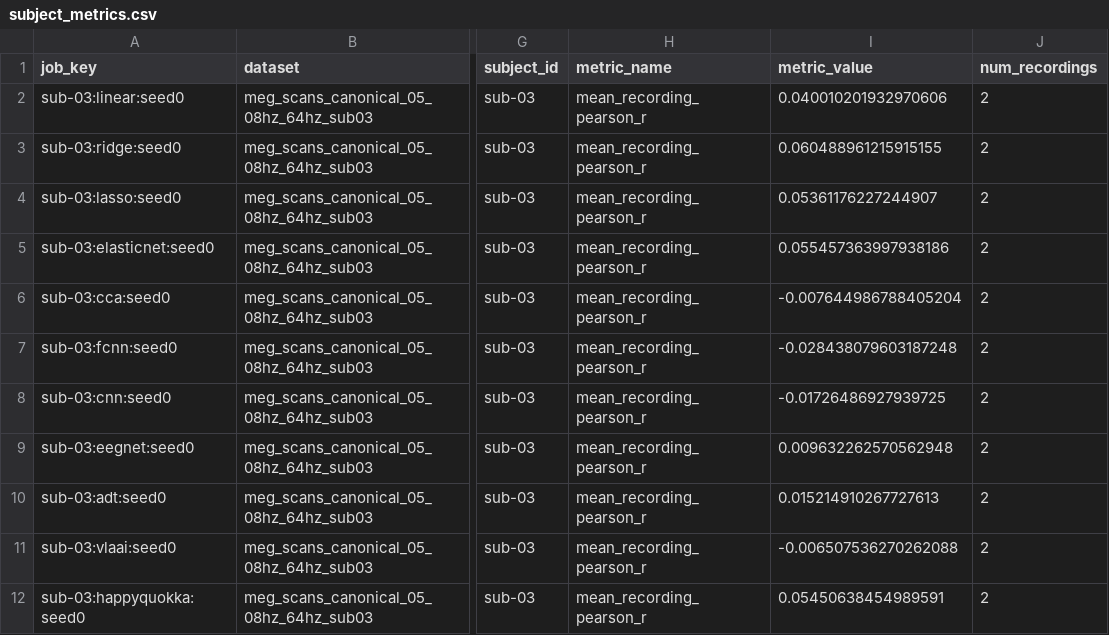
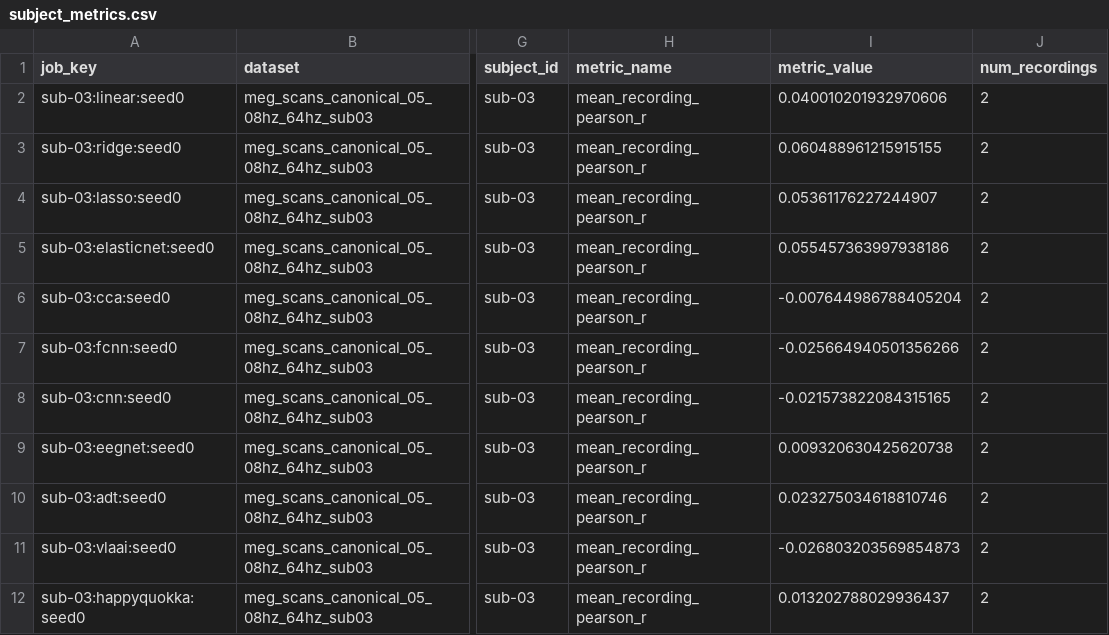
Before and after one commit to DDDingJin/eeg-lky-workspace, a CSV file: experiments/meg_scans_subject_specific_11models_unified_adapters_sub03_v1/smoke_gate/subject_metrics.csv, drawn as a sheet; only a part is shown, gaps mark what is left out; the diff names each change by its address in the sheet, - before the commit and + after, or states it on an @@ line.

```diff
--- a/experiments/meg_scans_subject_specific_11models_unified_adapters_sub03_v1/smoke_gate/subject_metrics.csv
+++ b/experiments/meg_scans_subject_specific_11models_unified_adapters_sub03_v1/smoke_gate/subject_metrics.csv
-I7 (metric_value): -0.028438079603187248
+I7 (metric_value): -0.025664940501356266
-I8 (metric_value): -0.01726486927939725
+I8 (metric_value): -0.021573822084315165
-I9 (metric_value): 0.009632262570562948
+I9 (metric_value): 0.009320630425620738
-I10 (metric_value): 0.015214910267727613
+I10 (metric_value): 0.023275034618810746
-I11 (metric_value): -0.006507536270262088
+I11 (metric_value): -0.026803203569854873
-I12 (metric_value): 0.05450638454989591
+I12 (metric_value): 0.013202788029936437
```
Also changed, not shown: experiments/meg_scans_subject_specific_11models_unified_adapters_sub03_v1/smoke_gate/recording_metrics.csv, experiments/meg_scans_subject_specific_11models_unified_adapters_sub03_v1/smoke_gate/training_history.csv, 27 other files.
